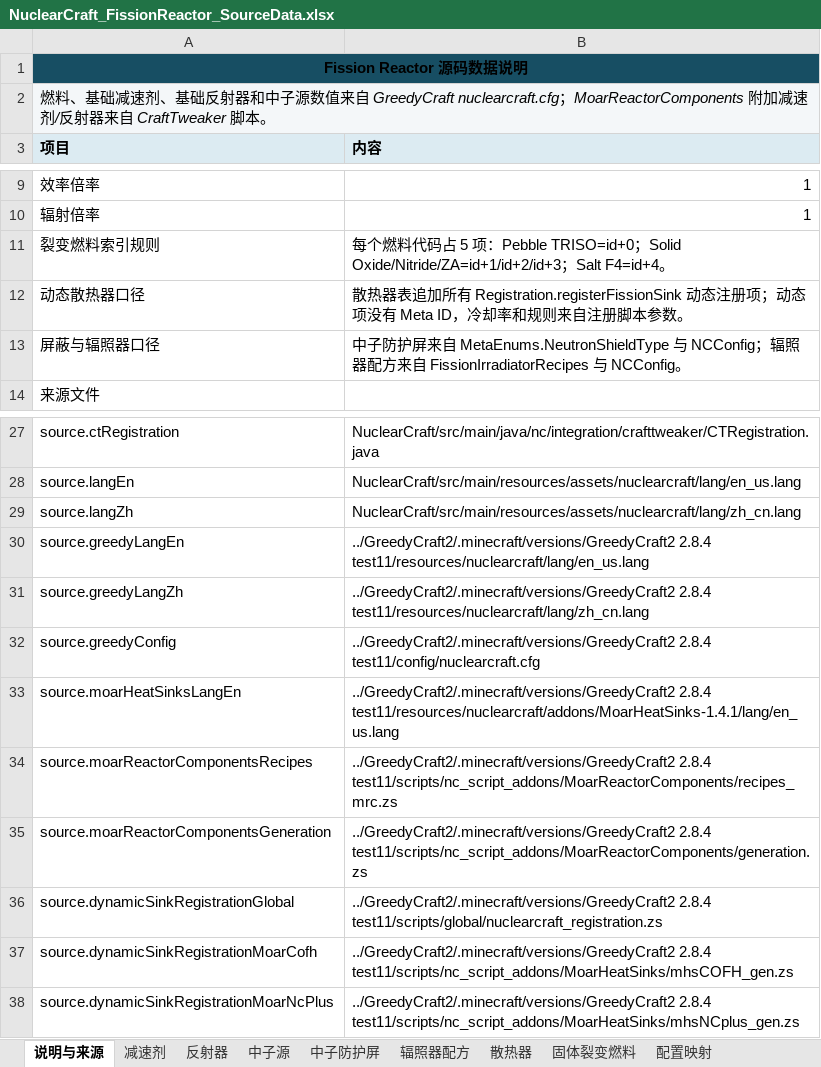
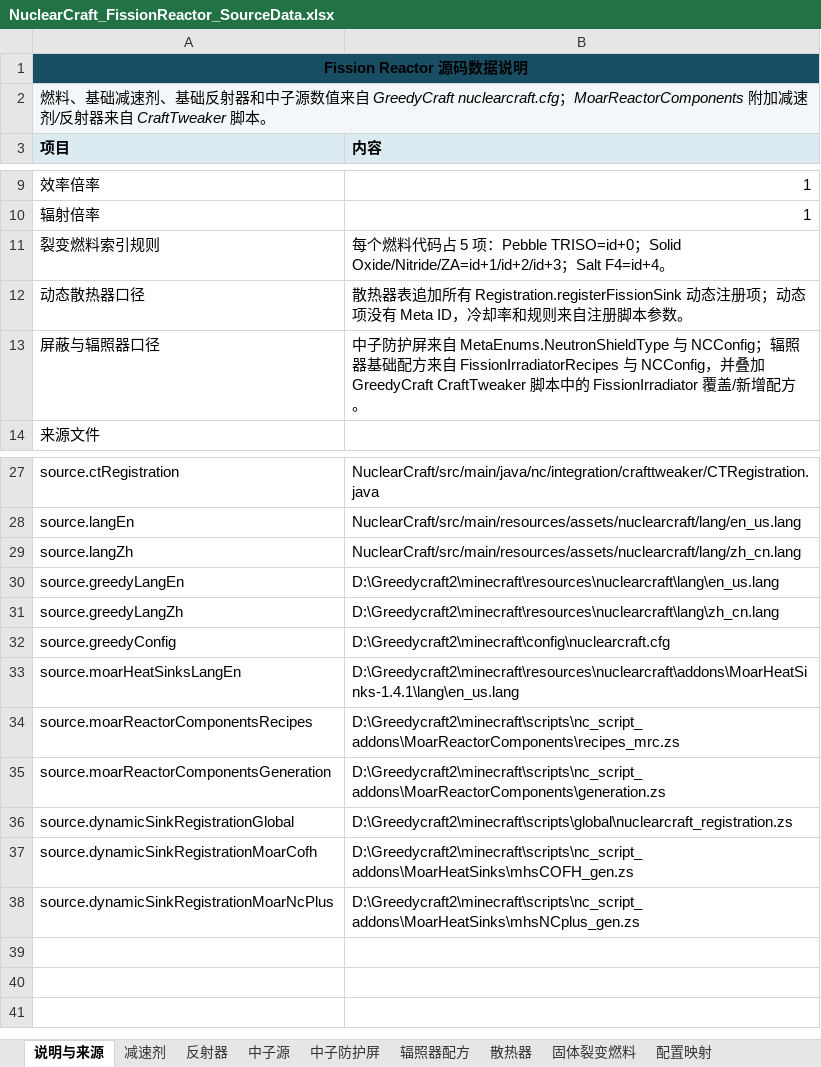
Before and after one commit to Zjchao1031/GreedyCraft2-FissionReactorOptimizer, an Excel workbook: NuclearCraft_FissionReactor_SourceData.xlsx, sheet 说明与来源, drawn as a sheet; only a part is shown, gaps mark what is left out; values as stored, in another font and other column widths than the file's, no borders; table styles not drawn; the diff names each change by its address in the sheet, - before the commit and + after, or states it on an @@ line.

```diff
--- a/NuclearCraft_FissionReactor_SourceData.xlsx (sheet 说明与来源)
+++ b/NuclearCraft_FissionReactor_SourceData.xlsx (sheet 说明与来源)
-B13 (内容): …照器配方来自 FissionIrradiatorRecipes 与 NCConfig。
+B13 (内容): …照器基础配方来自 FissionIrradiatorRecipes 与 NCConfig，并叠加 GreedyCraft CraftTweaker 脚本中的 FissionIrradiator 覆盖/新增配方。
-B30 (内容): ../GreedyCraft2/.minecraft/versions/GreedyCraft2 2.8.4 test11/resources/nuclearcraft/lang/en_us.lang
+B30 (内容): D:\Greedycraft2\minecraft\resources\nuclearcraft\lang\en_us.lang
-B31 (内容): ../GreedyCraft2/.minecraft/versions/GreedyCraft2 2.8.4 test11/resources/nuclearcraft/lang/zh_cn.lang
+B31 (内容): D:\Greedycraft2\minecraft\resources\nuclearcraft\lang\zh_cn.lang
-B32 (内容): ../GreedyCraft2/.minecraft/versions/GreedyCraft2 2.8.4 test11/config/nuclearcraft.cfg
+B32 (内容): D:\Greedycraft2\minecraft\config\nuclearcraft.cfg
-B33 (内容): ../GreedyCraft2/.minecraft/versions/GreedyCraft2 2.8.4 test11/resources/nuclearcraft/addons/MoarHeatSinks-1.4.1/lang/en_us.lang
+B33 (内容): D:\Greedycraft2\minecraft\resources\nuclearcraft\addons\MoarHeatSinks-1.4.1\lang\en_us.lang
-B34 (内容): ../GreedyCraft2/.minecraft/versions/GreedyCraft2 2.8.4 test11/scripts/nc_script_addons/MoarReactorComponents/recipes_mrc.zs
+B34 (内容): D:\Greedycraft2\minecraft\scripts\nc_script_addons\MoarReactorComponents\recipes_mrc.zs
-B35 (内容): ../GreedyCraft2/.minecraft/versions/GreedyCraft2 2.8.4 test11/scripts/nc_script_addons/MoarReactorComponents/generation.zs
+B35 (内容): D:\Greedycraft2\minecraft\scripts\nc_script_addons\MoarReactorComponents\generation.zs
-B36 (内容): ../GreedyCraft2/.minecraft/versions/GreedyCraft2 2.8.4 test11/scripts/global/nuclearcraft_registration.zs
+B36 (内容): D:\Greedycraft2\minecraft\scripts\global\nuclearcraft_registration.zs
-B37 (内容): ../GreedyCraft2/.minecraft/versions/GreedyCraft2 2.8.4 test11/scripts/nc_script_addons/MoarHeatSinks/mhsCOFH_gen.zs
+B37 (内容): D:\Greedycraft2\minecraft\scripts\nc_script_addons\MoarHeatSinks\mhsCOFH_gen.zs
-B38 (内容): ../GreedyCraft2/.minecraft/versions/GreedyCraft2 2.8.4 test11/scripts/nc_script_addons/MoarHeatSinks/mhsNCplus_gen.zs
+B38 (内容): D:\Greedycraft2\minecraft\scripts\nc_script_addons\MoarHeatSinks\mhsNCplus_gen.zs
```
Also changed, not shown: sheet 固体裂变燃料, sheet 辐照器配方, sheet 散热器, sheet 中子源, sheet 减速剂, sheet 反射器, 2 other files.
